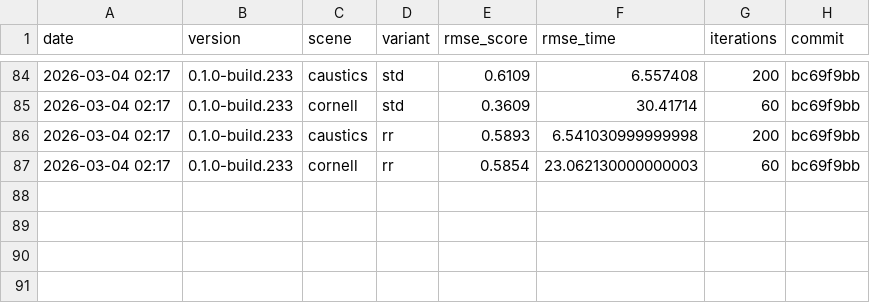
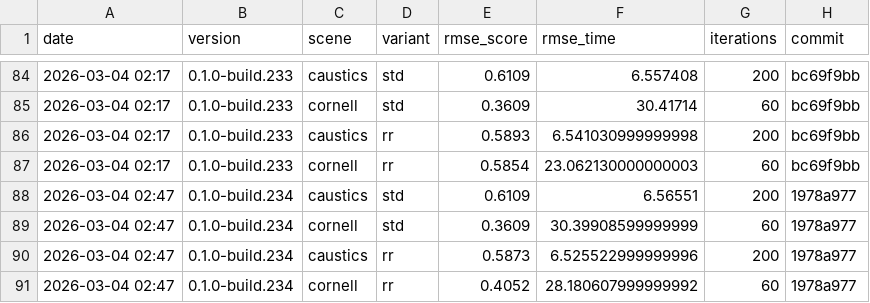
Before and after one commit to timo-eberl/tracy, a CSV file: history.csv, drawn as a sheet; only a part is shown, gaps mark what is left out.

```diff
--- a/history.csv
+++ b/history.csv
@@ -87 +87,5 @@ date,version,scene,variant,rmse_score,rmse_time,iterations,commit
 2026-03-04 02:17,0.1.0-build.233,cornell,rr,0.5854,23.062130000000003,60,bc69f9bb
+2026-03-04 02:47,0.1.0-build.234,caustics,std,0.6109,6.56551,200,1978a977
+2026-03-04 02:47,0.1.0-build.234,cornell,std,0.3609,30.39908599999999,60,1978a977
+2026-03-04 02:47,0.1.0-build.234,caustics,rr,0.5873,6.525522999999996,200,1978a977
+2026-03-04 02:47,0.1.0-build.234,cornell,rr,0.4052,28.180607999999992,60,1978a977
```
Also changed, not shown: 17 other files.
